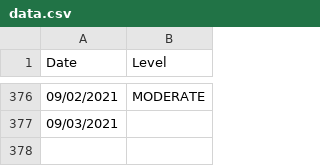
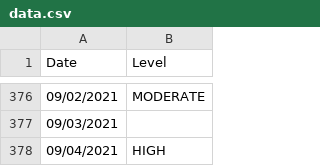
Before and after one commit to JonathanMcCaffrey/allergy-data, a CSV file: data.csv, drawn as a sheet; only a part is shown, gaps mark what is left out; the diff names each change by its address in the sheet, - before the commit and + after, or states it on an @@ line.

```diff
--- a/data.csv
+++ b/data.csv
+row 378: 09/04/2021 | HIGH
```
